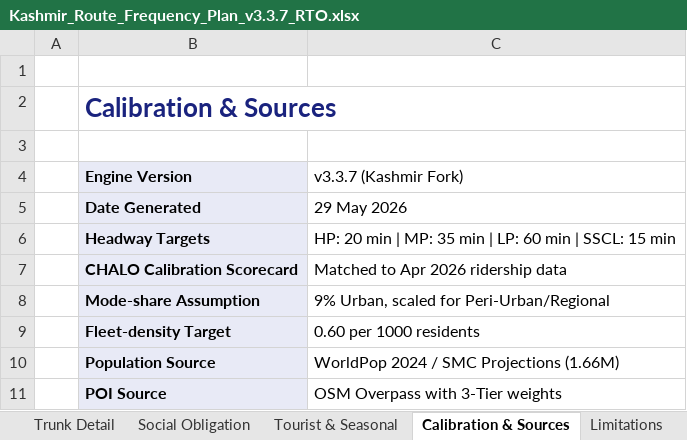
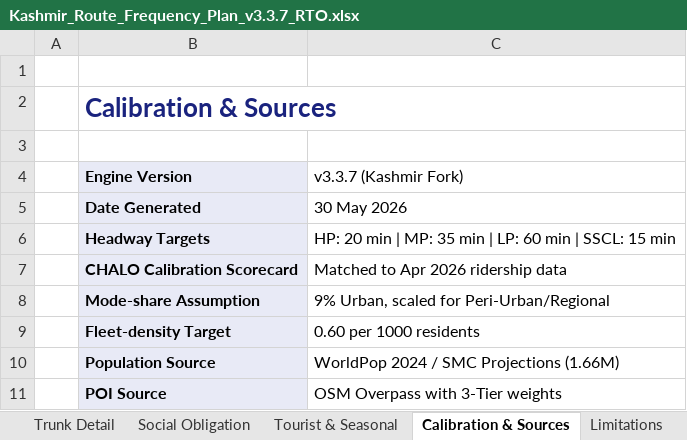
Before and after one commit to GrostesqueChip/bus-sathi-dashboard, an Excel workbook: public/route-rationalization-kashmir/Kashmir_Route_Frequency_Plan_v3.3.7_RTO.xlsx, sheet Calibration & Sources, drawn as a sheet; values as stored, in another font and other column widths than the file's, no borders; the diff names each change by its address in the sheet, - before the commit and + after, or states it on an @@ line.

```diff
--- a/public/route-rationalization-kashmir/Kashmir_Route_Frequency_Plan_v3.3.7_RTO.xlsx (sheet Calibration & Sources)
+++ b/public/route-rationalization-kashmir/Kashmir_Route_Frequency_Plan_v3.3.7_RTO.xlsx (sheet Calibration & Sources)
-C5 (v3.3.7 (Kashmir Fork)): 29 May 2026
+C5 (v3.3.7 (Kashmir Fork)): 30 May 2026
```
Also changed, not shown: sheet Cover & Sign-off, public/route-rationalization-kashmir/Kashmir_Route_Frequency_Plan_v3.3.7_RTO_Pretty.xlsx, public/route-rationalization-kashmir/Kashmir_Route_Frequency_Plan_v3.xlsx, 5 other files.
